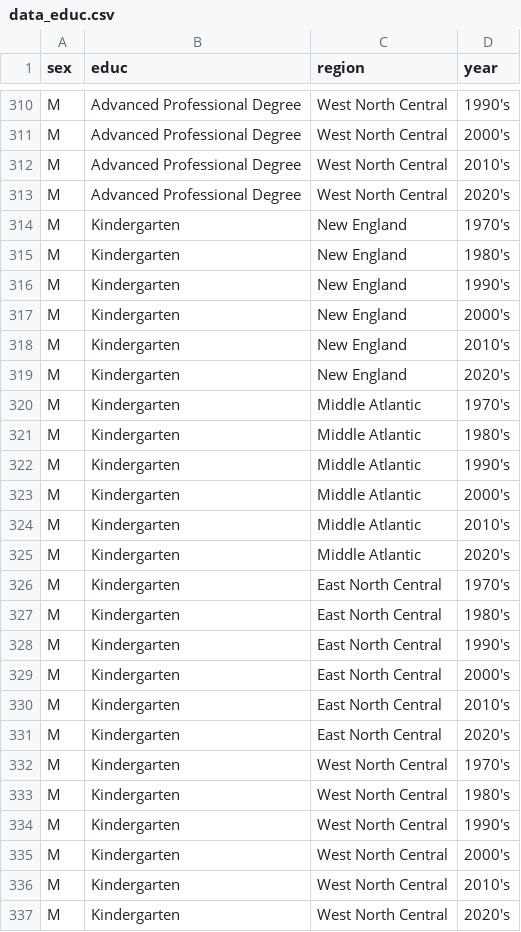
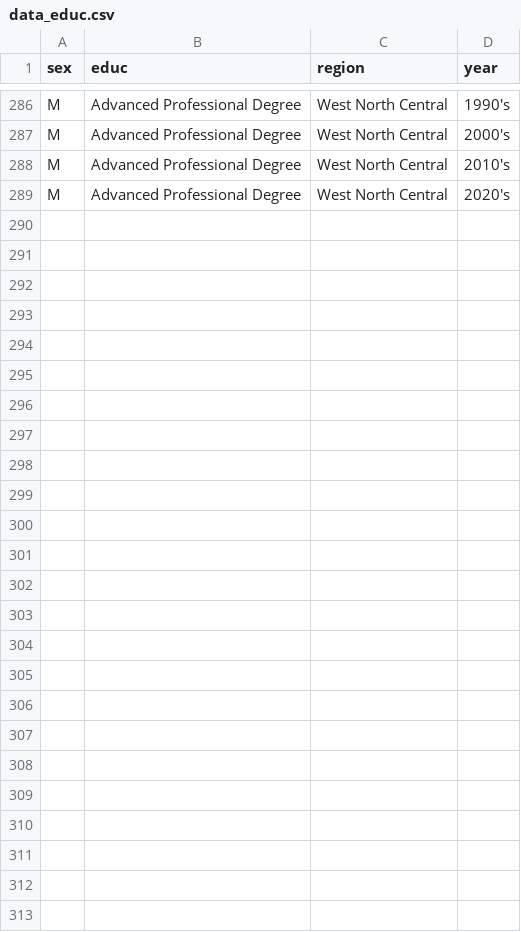
Before and after one commit to ASHgithubb/Data_visualization_2025, a CSV file: data_vis_shiny_app/data_educ.csv, drawn as a sheet; only a part is shown, gaps mark what is left out; the diff covers the shown part only.

```diff
--- a/data_vis_shiny_app/data_educ.csv
+++ b/data_vis_shiny_app/data_educ.csv
@@ -313,25 +289 @@
 "M","Advanced Professional Degree","West North Central","2020's"
-"M","Kindergarten","New England","1970's"
-"M","Kindergarten","New England","1980's"
-"M","Kindergarten","New England","1990's"
-"M","Kindergarten","New England","2000's"
-"M","Kindergarten","New England","2010's"
-"M","Kindergarten","New England","2020's"
-"M","Kindergarten","Middle Atlantic","1970's"
-"M","Kindergarten","Middle Atlantic","1980's"
-"M","Kindergarten","Middle Atlantic","1990's"
-"M","Kindergarten","Middle Atlantic","2000's"
-"M","Kindergarten","Middle Atlantic","2010's"
-"M","Kindergarten","Middle Atlantic","2020's"
-"M","Kindergarten","East North Central","1970's"
-"M","Kindergarten","East North Central","1980's"
-"M","Kindergarten","East North Central","1990's"
-"M","Kindergarten","East North Central","2000's"
-"M","Kindergarten","East North Central","2010's"
-"M","Kindergarten","East North Central","2020's"
-"M","Kindergarten","West North Central","1970's"
-"M","Kindergarten","West North Central","1980's"
-"M","Kindergarten","West North Central","1990's"
-"M","Kindergarten","West North Central","2000's"
-"M","Kindergarten","West North Central","2010's"
-"M","Kindergarten","West North Central","2020's"
```
Also changed, not shown: 24 removed rows elsewhere in this file, data_vis_shiny_app/data_marital.csv, 4 other files.
